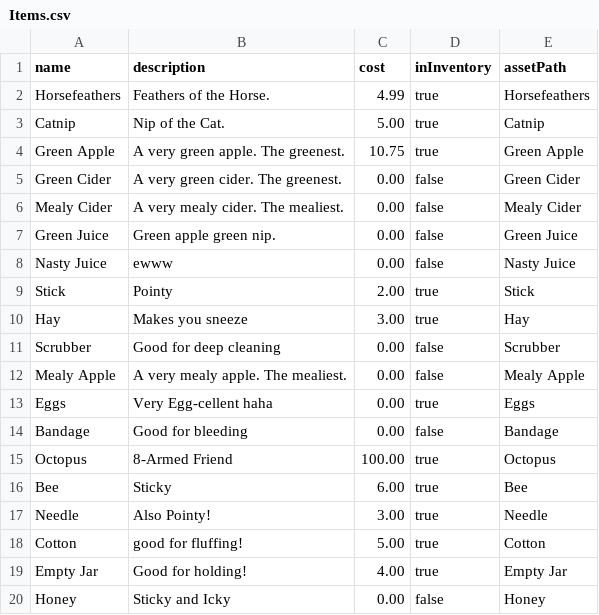
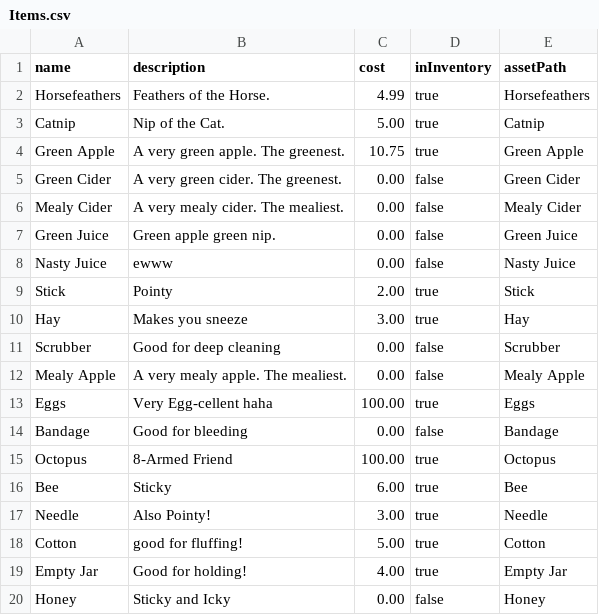
Before and after one commit to WillRIT/gdaps2_2235_team_H, a CSV file: game/MalpracticeMakesPerfect/Items.csv, drawn as a sheet.

```diff
--- a/game/MalpracticeMakesPerfect/Items.csv
+++ b/game/MalpracticeMakesPerfect/Items.csv
@@ -12,3 +12,3 @@ Scrubber|Good for deep cleaning|0.00|false|Scrubber
 Mealy Apple|A very mealy apple. The mealiest.|0.00|false|Mealy Apple
-Eggs|Very Egg-cellent haha|0.00|true|Eggs
+Eggs|Very Egg-cellent haha|100.00|true|Eggs
 Bandage|Good for bleeding|0.00|false|Bandage
```
Also changed, not shown: game/MalpracticeMakesPerfect/scenarios.csv, 5 other files.
